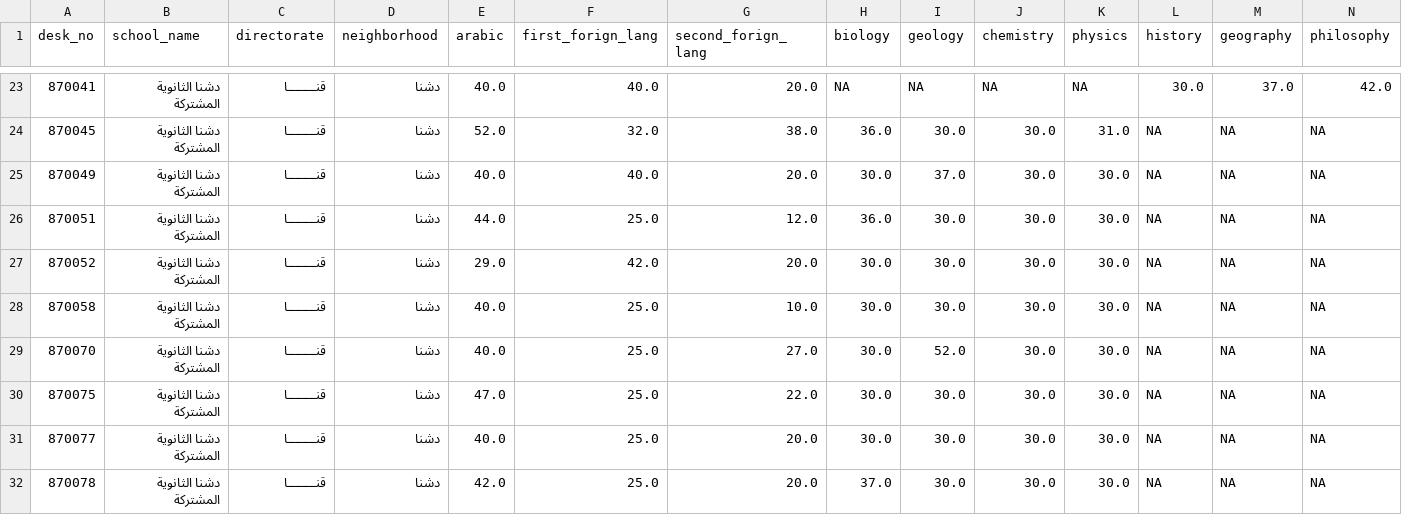
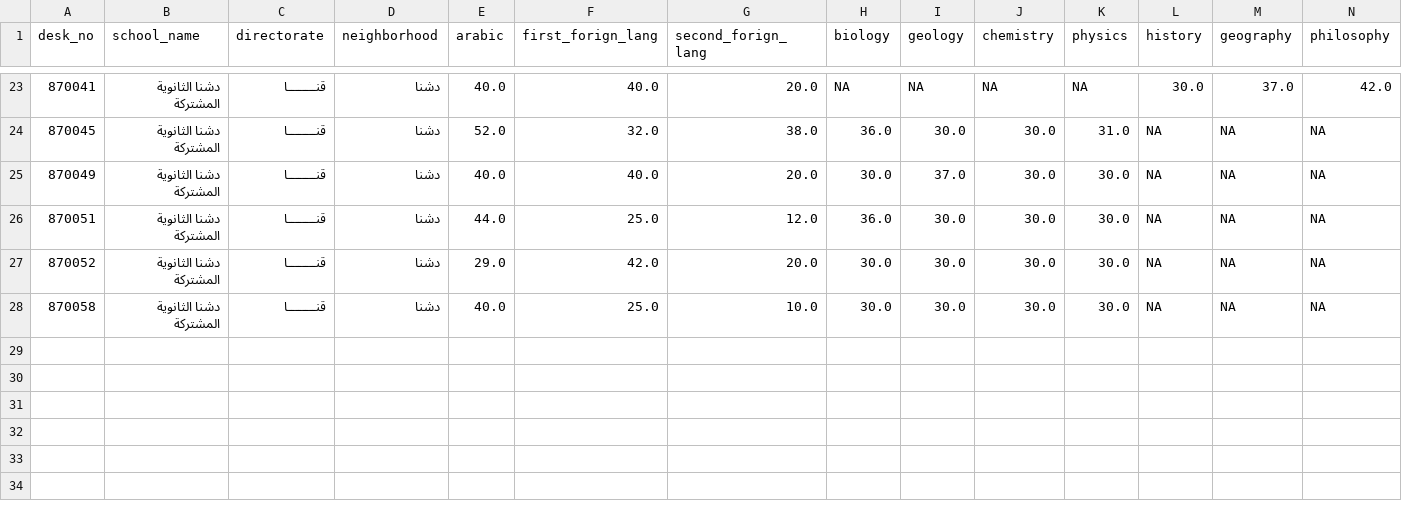
Before and after one commit to Soliman2020/Egy_Thanawya, a CSV file: natega_valid_range_870000_to_870060.csv (was natega.csv), drawn as a sheet; only a part is shown, gaps mark what is left out; rows hold the shown columns only; the diff names each change by its address in the sheet, - before the commit and + after, or states it on an @@ line.

Commit message:
results sheets for differnet ranges

```diff
--- a/natega.csv
+++ b/natega_valid_range_870000_to_870060.csv
-row 29: 870070 | دشنا الثانوية المشتركة | قنــــــــا | دشنا | 40.0 | 25.0 | 27.0 | 30.0 | 52.0 | 30.0 | 30.0 | NA | NA | NA
-row 30: 870075 | دشنا الثانوية المشتركة | قنــــــــا | دشنا | 47.0 | 25.0 | 22.0 | 30.0 | 30.0 | 30.0 | 30.0 | NA | NA | NA
-row 31: 870077 | دشنا الثانوية المشتركة | قنــــــــا | دشنا | 40.0 | 25.0 | 20.0 | 30.0 | 30.0 | 30.0 | 30.0 | NA | NA | NA
-row 32: 870078 | دشنا الثانوية المشتركة | قنــــــــا | دشنا | 42.0 | 25.0 | 20.0 | 37.0 | 30.0 | 30.0 | 30.0 | NA | NA | NA
```
Also changed, not shown: 3 other files.
